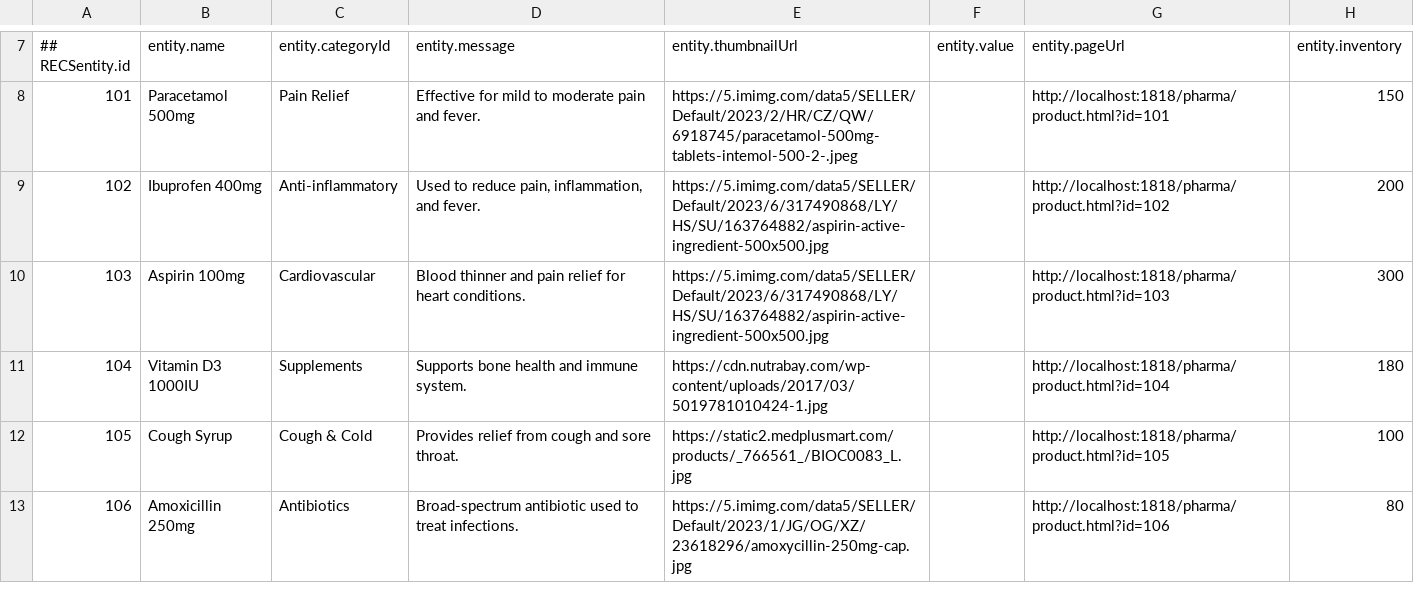
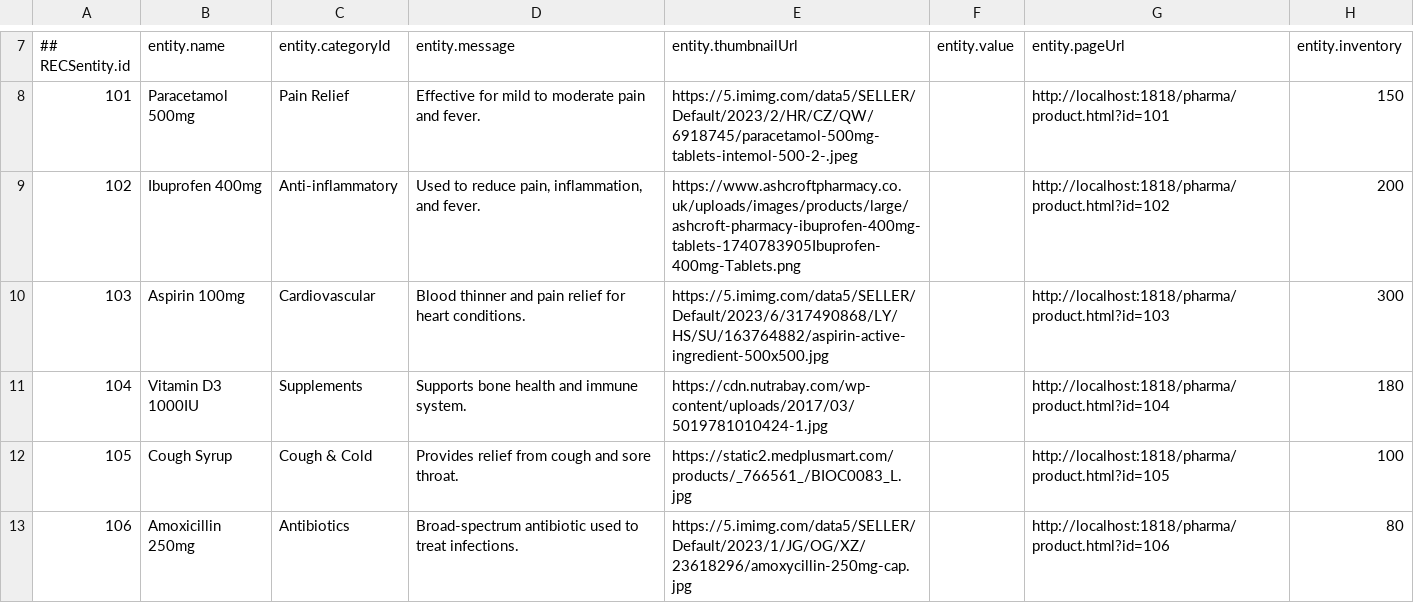
Before and after one commit to sriharshanaladala/port-folio, a CSV file: med_products.csv, drawn as a sheet; only a part is shown, gaps mark what is left out; the diff names each change by its address in the sheet, - before the commit and + after, or states it on an @@ line.

Commit message:
Update med_products.csv

```diff
--- a/med_products.csv
+++ b/med_products.csv
-E9 (entity.thumbnailUrl): https://5.imimg.com/data5/SELLER/Default/2023/6/317490868/LY/HS/SU/163764882/aspirin-active-ingredient-500x500.jpg
+E9 (entity.thumbnailUrl): https://www.ashcroftpharmacy.co.uk/uploads/images/products/large/ashcroft-pharmacy-ibuprofen-400mg-tablets-1740783905Ibuprofen-400mg-Tablets.png
```
